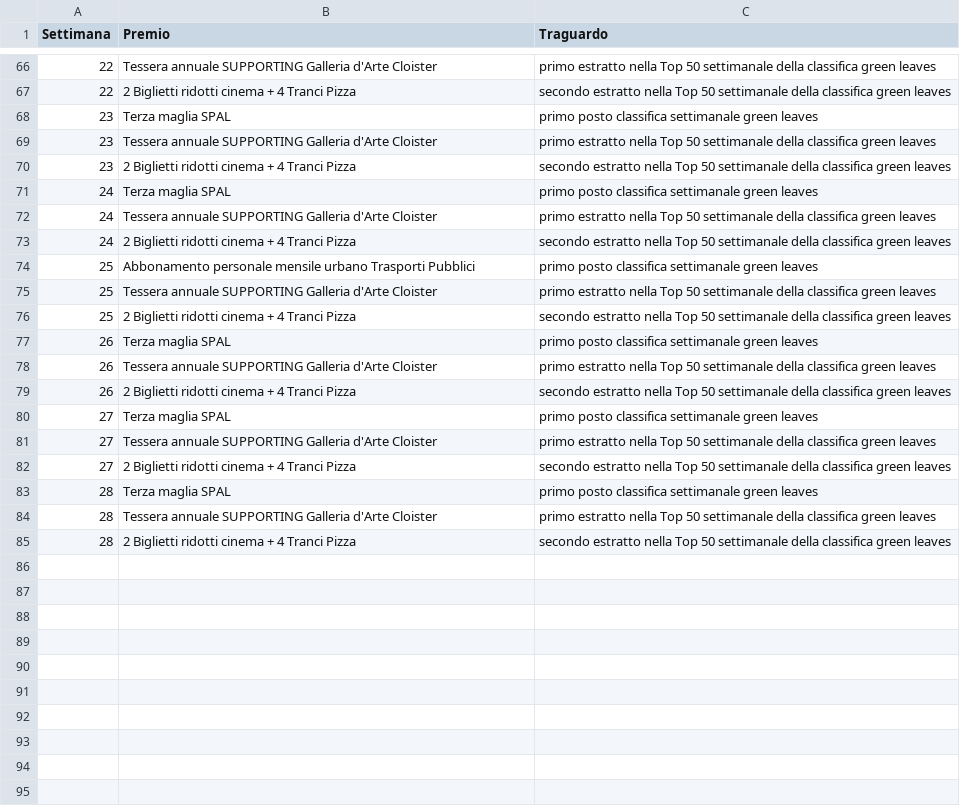
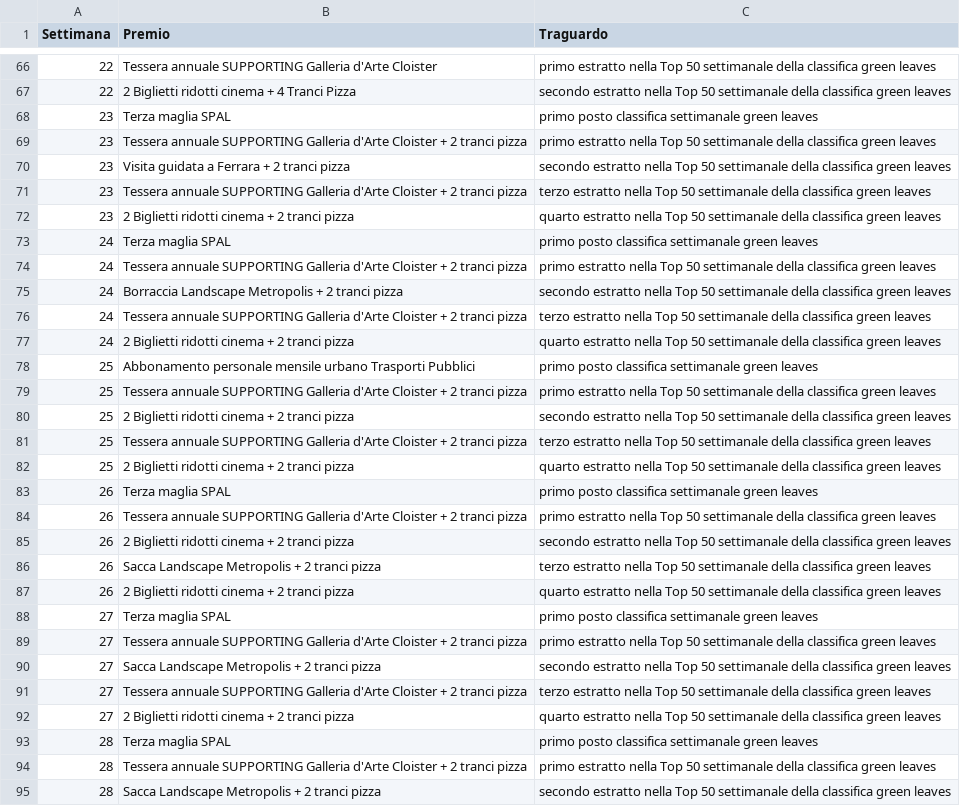
Before and after one commit to smartcommunitylab/sco.playgo, a CSV file: playandgo/src/main/resources/mail/conf_file/game_week_prize_it.csv, drawn as a sheet; only a part is shown, gaps mark what is left out; the diff covers the shown part only.

Commit message:
premi

```diff
--- a/playandgo/src/main/resources/mail/conf_file/game_week_prize_it.csv
+++ b/playandgo/src/main/resources/mail/conf_file/game_week_prize_it.csv
@@ -68,18 +68,28 @@ Settimana,Premio,Traguardo
 23,Terza maglia SPAL,primo posto classifica settimanale green leaves
-23,Tessera annuale SUPPORTING Galleria d'Arte Cloister,primo estratto nella Top 50 settimanale della classifica green leaves
-23,2 Biglietti ridotti cinema + 4 Tranci Pizza,secondo estratto nella Top 50 settimanale della classifica green leaves
+23,Tessera annuale SUPPORTING Galleria d'Arte Cloister + 2 tranci pizza,primo estratto nella Top 50 settimanale della classifica green leaves
+23,Visita guidata a Ferrara + 2 tranci pizza,secondo estratto nella Top 50 settimanale della classifica green leaves
+23,Tessera annuale SUPPORTING Galleria d'Arte Cloister + 2 tranci pizza,terzo estratto nella Top 50 settimanale della classifica green leaves
+23,2 Biglietti ridotti cinema + 2 tranci pizza,quarto estratto nella Top 50 settimanale della classifica green leaves
 24,Terza maglia SPAL,primo posto classifica settimanale green leaves
-24,Tessera annuale SUPPORTING Galleria d'Arte Cloister,primo estratto nella Top 50 settimanale della classifica green leaves
-24,2 Biglietti ridotti cinema + 4 Tranci Pizza,secondo estratto nella Top 50 settimanale della classifica green leaves
+24,Tessera annuale SUPPORTING Galleria d'Arte Cloister + 2 tranci pizza,primo estratto nella Top 50 settimanale della classifica green leaves
+24,Borraccia Landscape Metropolis + 2 tranci pizza,secondo estratto nella Top 50 settimanale della classifica green leaves
+24,Tessera annuale SUPPORTING Galleria d'Arte Cloister + 2 tranci pizza,terzo estratto nella Top 50 settimanale della classifica green leaves
+24,2 Biglietti ridotti cinema + 2 tranci pizza,quarto estratto nella Top 50 settimanale della classifica green leaves
 25,Abbonamento personale mensile urbano Trasporti Pubblici,primo posto classifica settimanale green leaves
-25,Tessera annuale SUPPORTING Galleria d'Arte Cloister,primo estratto nella Top 50 settimanale della classifica green leaves
-25,2 Biglietti ridotti cinema + 4 Tranci Pizza,secondo estratto nella Top 50 settimanale della classifica green leaves
+25,Tessera annuale SUPPORTING Galleria d'Arte Cloister + 2 tranci pizza,primo estratto nella Top 50 settimanale della classifica green leaves
+25,2 Biglietti ridotti cinema + 2 tranci pizza,secondo estratto nella Top 50 settimanale della classifica green leaves
+25,Tessera annuale SUPPORTING Galleria d'Arte Cloister + 2 tranci pizza,terzo estratto nella Top 50 settimanale della classifica green leaves
+25,2 Biglietti ridotti cinema + 2 tranci pizza,quarto estratto nella Top 50 settimanale della classifica green leaves
 26,Terza maglia SPAL,primo posto classifica settimanale green leaves
-26,Tessera annuale SUPPORTING Galleria d'Arte Cloister,primo estratto nella Top 50 settimanale della classifica green leaves
-26,2 Biglietti ridotti cinema + 4 Tranci Pizza,secondo estratto nella Top 50 settimanale della classifica green leaves
+26,Tessera annuale SUPPORTING Galleria d'Arte Cloister + 2 tranci pizza,primo estratto nella Top 50 settimanale della classifica green leaves
+26,2 Biglietti ridotti cinema + 2 tranci pizza,secondo estratto nella Top 50 settimanale della classifica green leaves
+26,Sacca Landscape Metropolis + 2 tranci pizza,terzo estratto nella Top 50 settimanale della classifica green leaves
+26,2 Biglietti ridotti cinema + 2 tranci pizza,quarto estratto nella Top 50 settimanale della classifica green leaves
 27,Terza maglia SPAL,primo posto classifica settimanale green leaves
-27,Tessera annuale SUPPORTING Galleria d'Arte Cloister,primo estratto nella Top 50 settimanale della classifica green leaves
-27,2 Biglietti ridotti cinema + 4 Tranci Pizza,secondo estratto nella Top 50 settimanale della classifica green leaves
+27,Tessera annuale SUPPORTING Galleria d'Arte Cloister + 2 tranci pizza,primo estratto nella Top 50 settimanale della classifica green leaves
+27,Sacca Landscape Metropolis + 2 tranci pizza,secondo estratto nella Top 50 settimanale della classifica green leaves
+27,Tessera annuale SUPPORTING Galleria d'Arte Cloister + 2 tranci pizza,terzo estratto nella Top 50 settimanale della classifica green leaves
+27,2 Biglietti ridotti cinema + 2 tranci pizza,quarto estratto nella Top 50 settimanale della classifica green leaves
 28,Terza maglia SPAL,primo posto classifica settimanale green leaves
-28,Tessera annuale SUPPORTING Galleria d'Arte Cloister,primo estratto nella Top 50 settimanale della classifica green leaves
-28,2 Biglietti ridotti cinema + 4 Tranci Pizza,secondo estratto nella Top 50 settimanale della classifica green leaves
+28,Tessera annuale SUPPORTING Galleria d'Arte Cloister + 2 tranci pizza,primo estratto nella Top 50 settimanale della classifica green leaves
+28,Sacca Landscape Metropolis + 2 tranci pizza,secondo estratto nella Top 50 settimanale della classifica green leaves
```
Also changed, not shown: 2 added rows and 1 edited cell elsewhere in this file, playandgo/src/main/resources/mail/conf_file/game_week_prize_en.csv.
